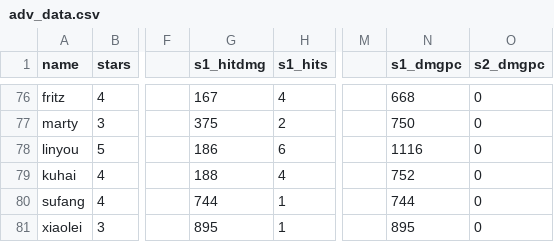
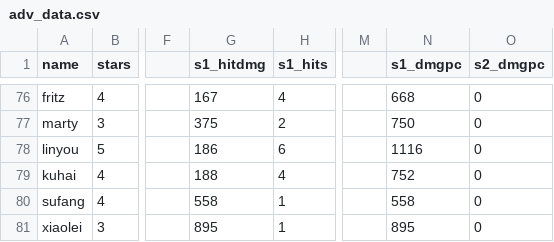
Before and after one commit to b1ueb1ues/dl, a CSV file: conf/adv_data.csv, drawn as a sheet; only a part is shown, gaps mark what is left out; the diff names each change by its address in the sheet, - before the commit and + after, or states it on an @@ line.

Commit message:
update new sufang's s1 data

```diff
--- a/conf/adv_data.csv
+++ b/conf/adv_data.csv
-G80 (s1_hitdmg): 744
+G80 (s1_hitdmg): 558
-N80 (s1_dmgpc): 744
+N80 (s1_dmgpc): 558
```
Also changed, not shown: 1 other file.
